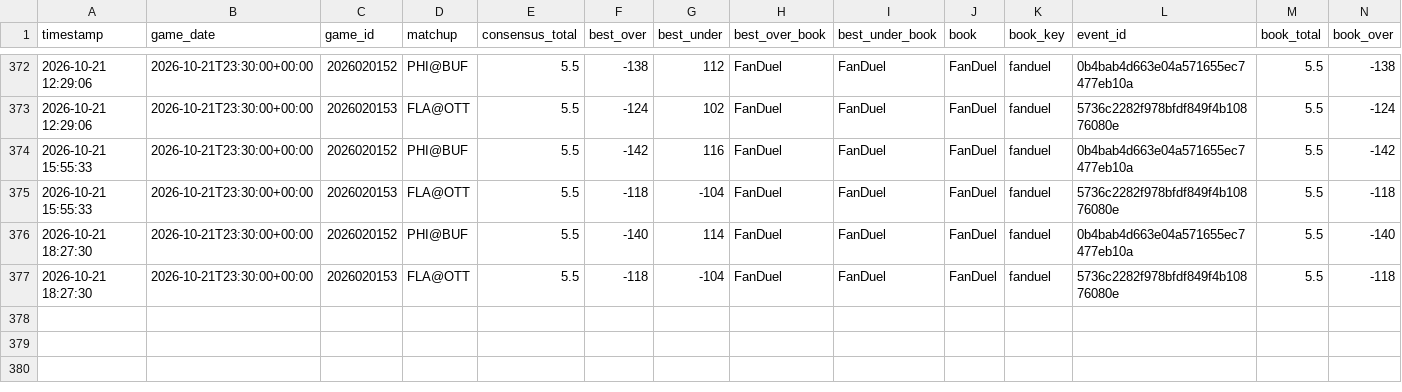
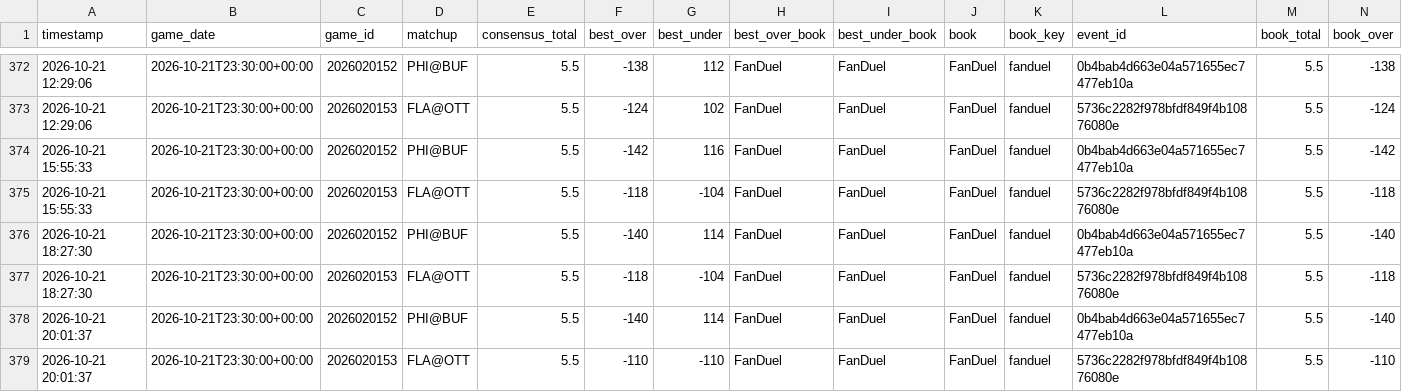
Before and after one commit to kirbypuckett031460-web/nhl, a CSV file: odds_history.csv, drawn as a sheet; only a part is shown, gaps mark what is left out; rows hold the shown columns only; the diff names each change by its address in the sheet, - before the commit and + after, or states it on an @@ line.

```diff
--- a/odds_history.csv
+++ b/odds_history.csv
+row 378: 2026-10-21 20:01:37 | 2026-10-21T23:30:00+00:00 | 2026020152 | PHI@BUF | 5.5 | -140 | 114 | FanDuel | FanDuel | FanDuel | fanduel | 0b4bab4d663e04a571655ec7477eb10a | 5.5 | -140
+row 379: 2026-10-21 20:01:37 | 2026-10-21T23:30:00+00:00 | 2026020153 | FLA@OTT | 5.5 | -110 | -110 | FanDuel | FanDuel | FanDuel | fanduel | 5736c2282f978bfdf849f4b10876080e | 5.5 | -110
```
Also changed, not shown: bets_log.csv, 2 other files.
